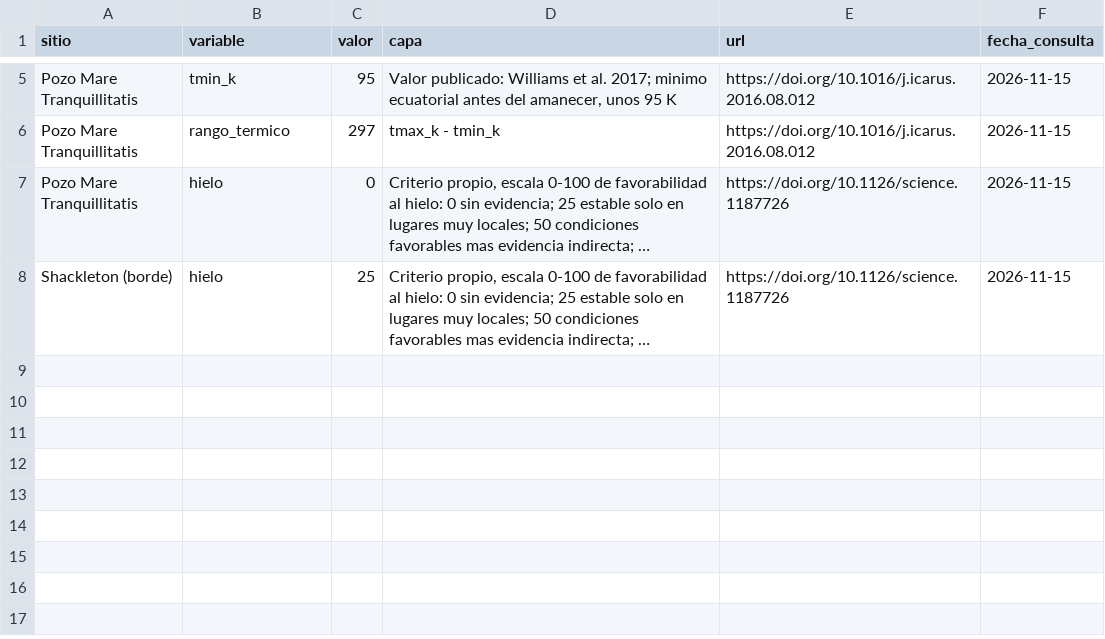
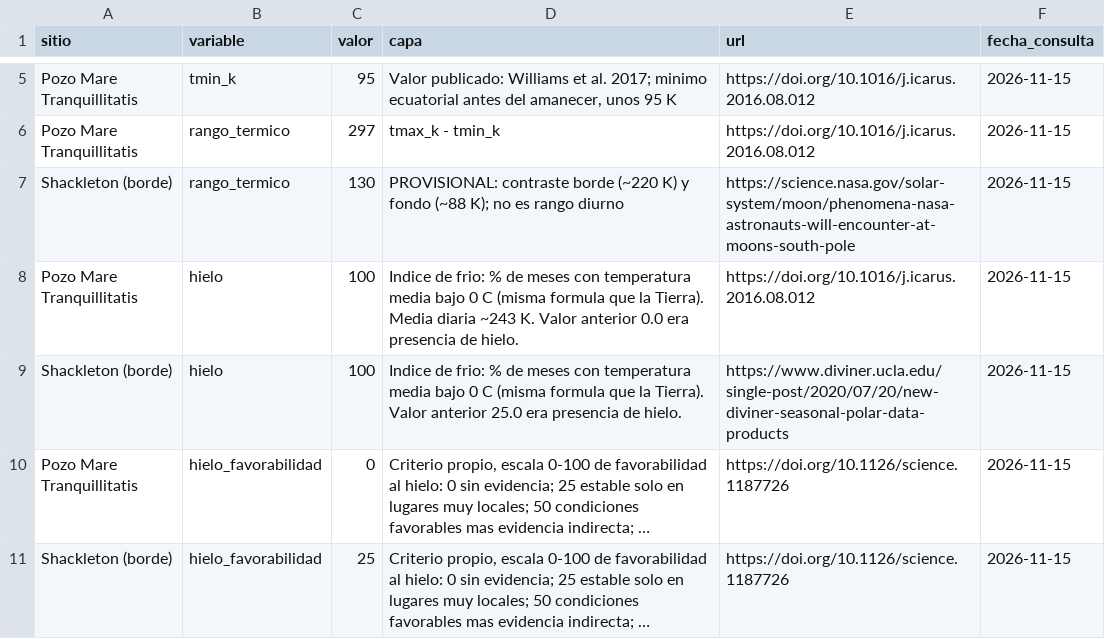
Before and after one commit to Gerd-U/rocky-odyssey, a CSV file: datos/sources_log_moon.csv, drawn as a sheet; only a part is shown, gaps mark what is left out; long unchanged cells end in …; addresses are those after the commit; the diff names each change by its address in the sheet, - before the commit and + after, or states it on an @@ line.

```diff
--- a/datos/sources_log_moon.csv
+++ b/datos/sources_log_moon.csv
+row 7: Shackleton (borde) | rango_termico | 130 | PROVISIONAL: contraste borde (~220 K) y fondo (~88 K); no es rango diurno | https://science.nasa.gov/solar-system/moon/phenomena-nasa-astronauts-will-encounter-at-moons-south-pole | 2026-11-15
+row 8: Pozo Mare Tranquillitatis | hielo | 100 | Indice de frio: % de meses con temperatura media bajo 0 C (misma formula que la Tierra). Media diaria ~243 K. Valor anterior 0.0 era presencia de hielo. | https://doi.org/10.1016/j.icarus.2016.08.012 | 2026-11-15
+row 9: Shackleton (borde) | hielo | 100 | Indice de frio: % de meses con temperatura media bajo 0 C (misma formula que la Tierra). Valor anterior 25.0 era presencia de hielo. | https://www.diviner.ucla.edu/single-post/2020/07/20/new-diviner-seasonal-polar-data-products | 2026-11-15
-B10:B11 (variable): hielo
+B10:B11 (variable): hielo_favorabilidad
```
Also changed, not shown: datos/sources_log_mars.csv, 2 other files.
